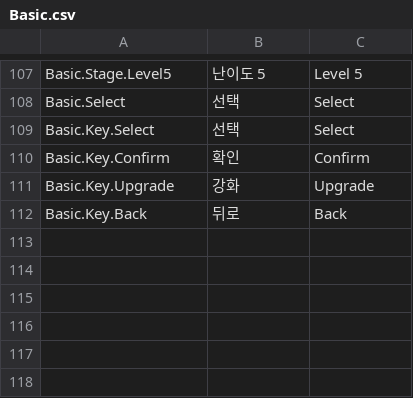
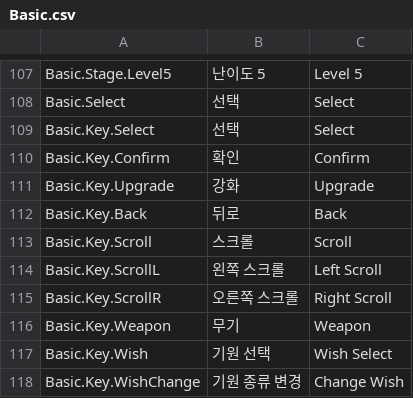
Before and after one commit to m6023m/GenshinSurvivor, a CSV file: Assets/SimpleLocalization/Resources/Localization/Basic.csv, drawn as a sheet; only a part is shown, gaps mark what is left out; the diff names each change by its address in the sheet, - before the commit and + after, or states it on an @@ line.

```diff
--- a/Assets/SimpleLocalization/Resources/Localization/Basic.csv
+++ b/Assets/SimpleLocalization/Resources/Localization/Basic.csv
+row 113: Basic.Key.Scroll | 스크롤 | Scroll
+row 114: Basic.Key.ScrollL | 왼쪽 스크롤 | Left Scroll
+row 115: Basic.Key.ScrollR | 오른쪽 스크롤 | Right Scroll
+row 116: Basic.Key.Weapon | 무기 | Weapon
+row 117: Basic.Key.Wish | 기원 선택 | Wish Select
+row 118: Basic.Key.WishChange | 기원 종류 변경 | Change Wish
```
Also changed, not shown: Assets/SimpleLocalization/Resources/Localization/Constellation.csv, Assets/SimpleLocalization/Resources/Localization/Skill.csv, 11 other files.
